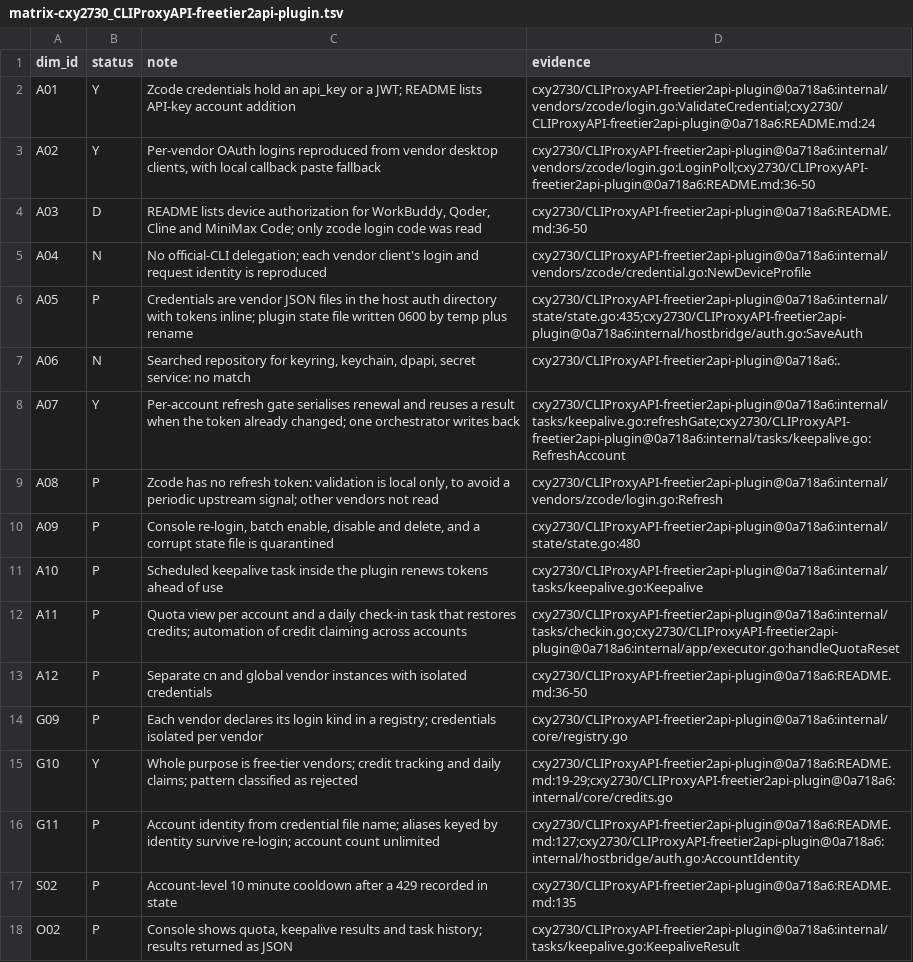
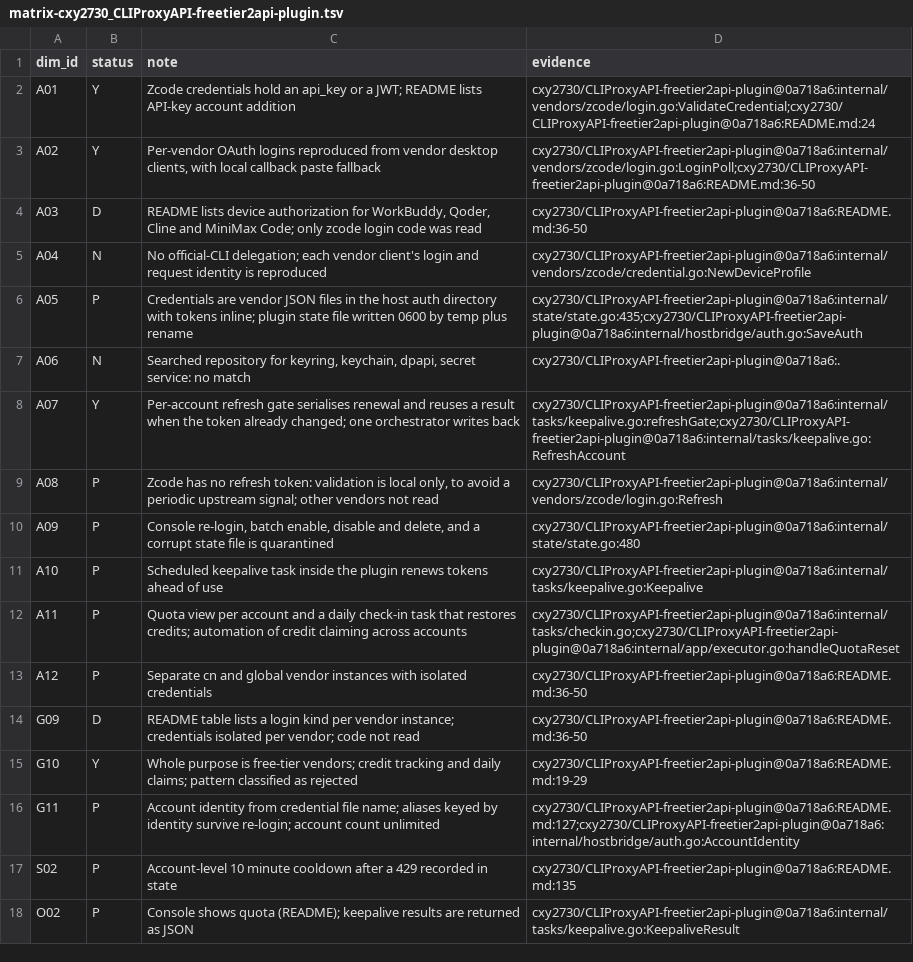
Before and after one commit to blyzer/oh-my-pi, a TSV file: docs/research/gateway-capabilities/evidence/matrix-cxy2730_CLIProxyAPI-freetier2api-plugin.tsv, drawn as a sheet.

Commit message:
docs(research): security and licensing assessment
Deliverable 14: stance, licence consequences, rejected reference patterns, per-card security notes, invariants.

```diff
--- a/docs/research/gateway-capabilities/evidence/matrix-cxy2730_CLIProxyAPI-freetier2api-plugin.tsv
+++ b/docs/research/gateway-capabilities/evidence/matrix-cxy2730_CLIProxyAPI-freetier2api-plugin.tsv
@@ -13,6 +13,6 @@ A11	P	Quota view per account and a daily check-in task that restores credits; au
 A12	P	Separate cn and global vendor instances with isolated credentials	cxy2730/CLIProxyAPI-freetier2api-plugin@0a718a6:README.md:36-50
-G09	P	Each vendor declares its login kind in a registry; credentials isolated per vendor	cxy2730/CLIProxyAPI-freetier2api-plugin@0a718a6:internal/core/registry.go
-G10	Y	Whole purpose is free-tier vendors; credit tracking and daily claims; pattern classified as rejected	cxy2730/CLIProxyAPI-freetier2api-plugin@0a718a6:README.md:19-29;cxy2730/CLIProxyAPI-freetier2api-plugin@0a718a6:internal/core/credits.go
+G09	D	README table lists a login kind per vendor instance; credentials isolated per vendor; code not read	cxy2730/CLIProxyAPI-freetier2api-plugin@0a718a6:README.md:36-50
+G10	Y	Whole purpose is free-tier vendors; credit tracking and daily claims; pattern classified as rejected	cxy2730/CLIProxyAPI-freetier2api-plugin@0a718a6:README.md:19-29
 G11	P	Account identity from credential file name; aliases keyed by identity survive re-login; account count unlimited	cxy2730/CLIProxyAPI-freetier2api-plugin@0a718a6:README.md:127;cxy2730/CLIProxyAPI-freetier2api-plugin@0a718a6:internal/hostbridge/auth.go:AccountIdentity
 S02	P	Account-level 10 minute cooldown after a 429 recorded in state	cxy2730/CLIProxyAPI-freetier2api-plugin@0a718a6:README.md:135
-O02	P	Console shows quota, keepalive results and task history; results returned as JSON	cxy2730/CLIProxyAPI-freetier2api-plugin@0a718a6:internal/tasks/keepalive.go:KeepaliveResult
+O02	P	Console shows quota (README); keepalive results are returned as JSON	cxy2730/CLIProxyAPI-freetier2api-plugin@0a718a6:internal/tasks/keepalive.go:KeepaliveResult
```
Also changed, not shown: docs/research/gateway-capabilities/evidence/matrix-hank9999_kiro.rs.tsv, 5 other files.
